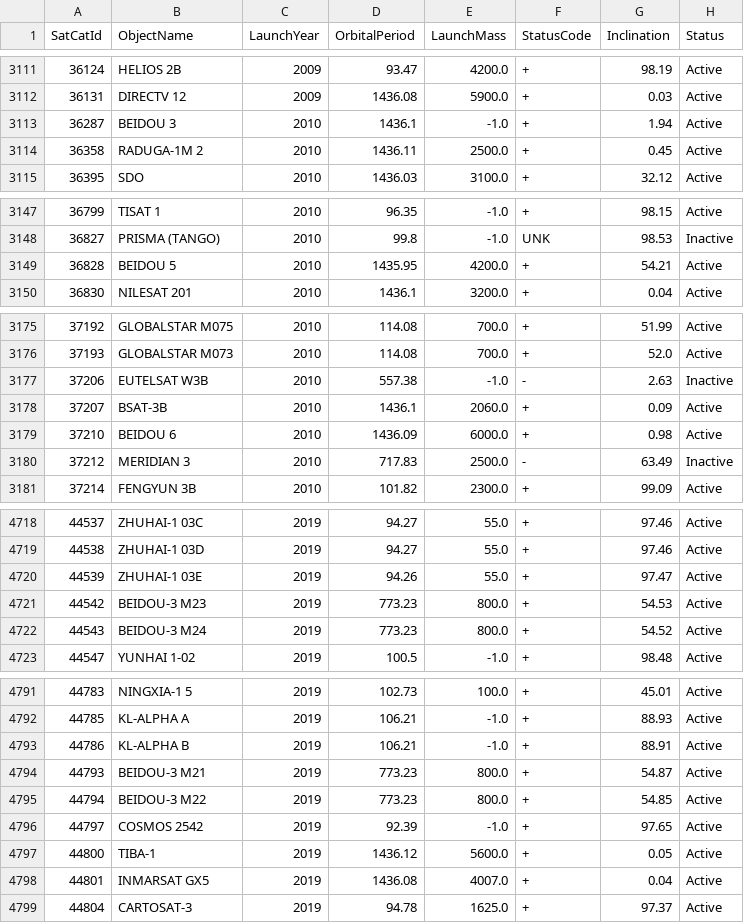
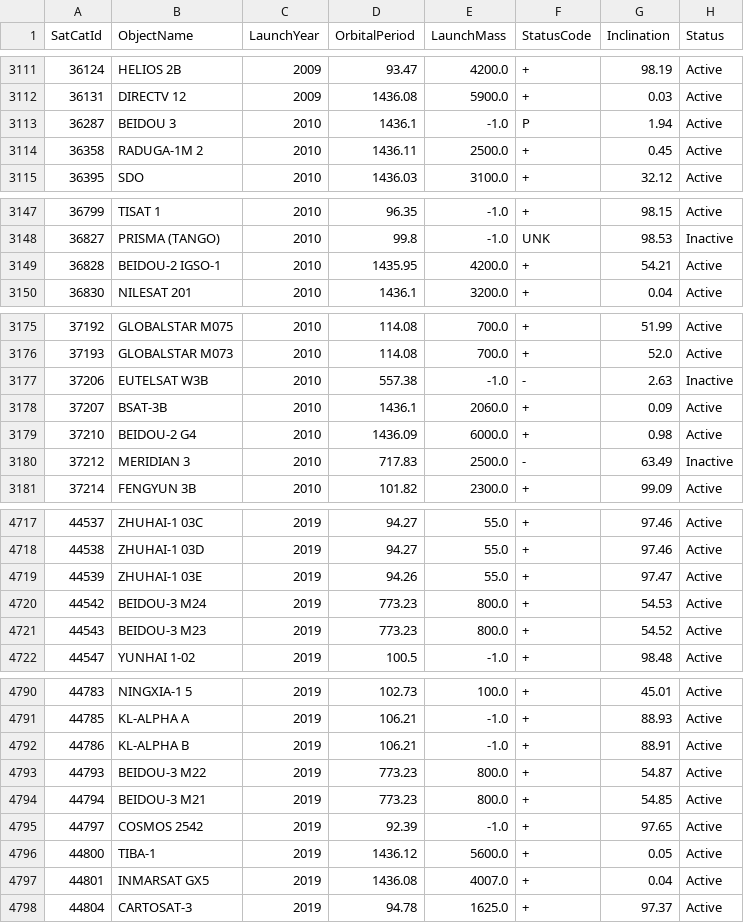
Before and after one commit to pseud-acc/SatTrack, a CSV file: dat/clean/enriched_satcat.csv, drawn as a sheet; only a part is shown, gaps mark what is left out; addresses are those after the commit; the diff covers the shown part only; the diff names each change by its address in the sheet, - before the commit and + after, or states it on an @@ line.

```diff
--- a/dat/clean/enriched_satcat.csv
+++ b/dat/clean/enriched_satcat.csv
-F3113 (StatusCode): +
+F3113 (StatusCode): P
-B3149 (ObjectName): BEIDOU 5
+B3149 (ObjectName): BEIDOU-2 IGSO-1
-B3179 (ObjectName): BEIDOU 6
+B3179 (ObjectName): BEIDOU-2 G4
-B4720 (ObjectName): BEIDOU-3 M23
+B4720 (ObjectName): BEIDOU-3 M24
-B4721 (ObjectName): BEIDOU-3 M24
+B4721 (ObjectName): BEIDOU-3 M23
-B4793 (ObjectName): BEIDOU-3 M21
+B4793 (ObjectName): BEIDOU-3 M22
-B4794 (ObjectName): BEIDOU-3 M22
+B4794 (ObjectName): BEIDOU-3 M21
```
Also changed, not shown: 1 removed row and 35 edited cells elsewhere in this file, dat/meta/last_data_update.csv, 3 other files.
